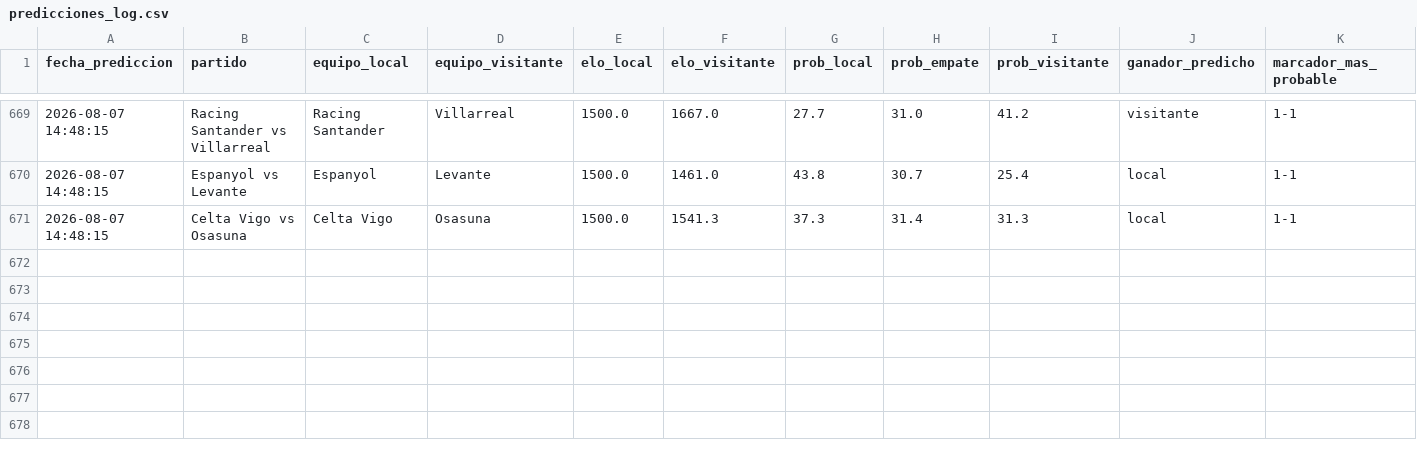
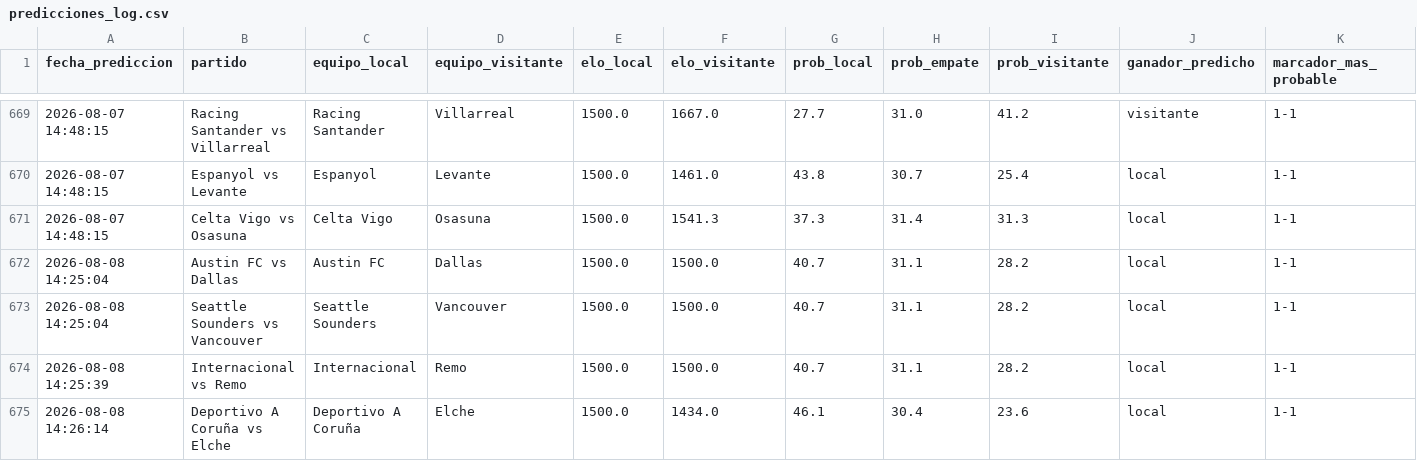
Before and after one commit to MauCarVaz1995/LigaMX, a CSV file: data/processed/predicciones_log.csv, drawn as a sheet; only a part is shown, gaps mark what is left out; rows hold the shown columns only; the diff names each change by its address in the sheet, - before the commit and + after, or states it on an @@ line.

```diff
--- a/data/processed/predicciones_log.csv
+++ b/data/processed/predicciones_log.csv
+row 672: 2026-08-08 14:25:04 | Austin FC vs Dallas | Austin FC | Dallas | 1500.0 | 1500.0 | 40.7 | 31.1 | 28.2 | local | 1-1
+row 673: 2026-08-08 14:25:04 | Seattle Sounders vs Vancouver | Seattle Sounders | Vancouver | 1500.0 | 1500.0 | 40.7 | 31.1 | 28.2 | local | 1-1
+row 674: 2026-08-08 14:25:39 | Internacional vs Remo | Internacional | Remo | 1500.0 | 1500.0 | 40.7 | 31.1 | 28.2 | local | 1-1
+row 675: 2026-08-08 14:26:14 | Deportivo A Coruña vs Elche | Deportivo A Coruña | Elche | 1500.0 | 1434.0 | 46.1 | 30.4 | 23.6 | local | 1-1
```
Also changed, not shown: data/processed/betting_log.csv, 16 other files.
